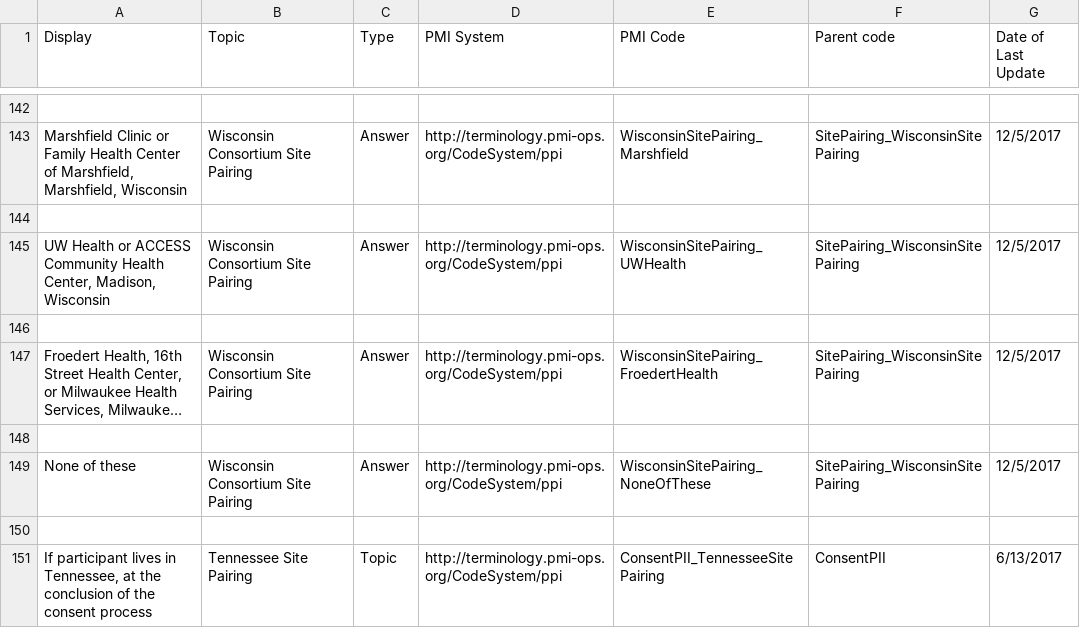
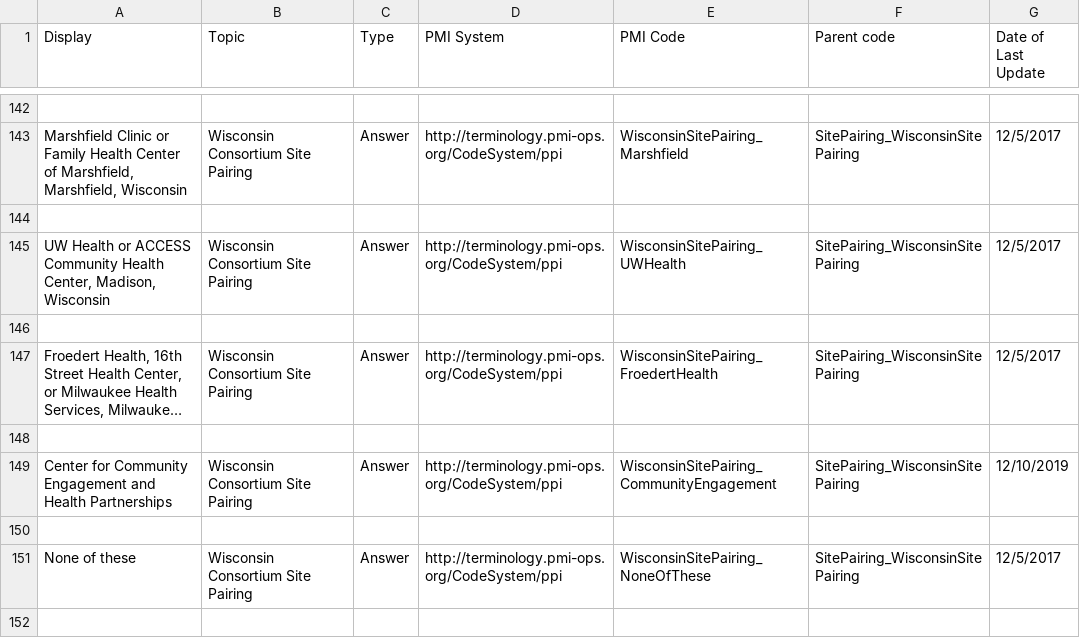
Before and after one commit to all-of-us-terminology/codebook-to-fhir, a CSV file: sheets/HPOSitePairing.csv, drawn as a sheet; only a part is shown, gaps mark what is left out; the shorter side is filled out with more unchanged rows; long unchanged cells end in …; the diff names each change by its address in the sheet, - before the commit and + after, or states it on an @@ line.

```diff
--- a/sheets/HPOSitePairing.csv
+++ b/sheets/HPOSitePairing.csv
+row 149: Center for Community Engagement and Health Partnerships | Wisconsin Consortium Site Pairing | Answer | http://terminology.pmi-ops.org/CodeSystem/ppi | WisconsinSitePairing_CommunityEngagement | SitePairing_WisconsinSitePairing | 12/10/2019
+row 150: (empty)
```
Also changed, not shown: 3 other files.
